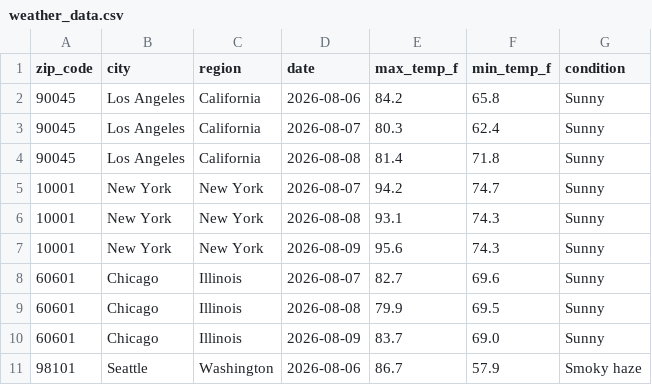
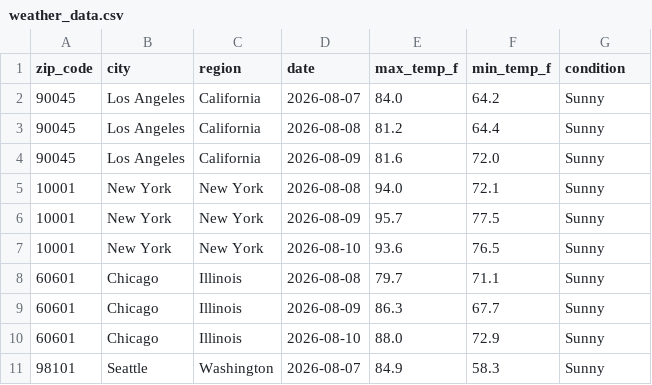
Before and after one commit to yjoe2027/weather-api-pipeline, a CSV file: weather_data.csv, drawn as a sheet; only a part is shown; the diff covers the shown part only.

```diff
--- a/weather_data.csv
+++ b/weather_data.csv
@@ -1,11 +1,11 @@
 zip_code,city,region,date,max_temp_f,min_temp_f,condition
-90045,Los Angeles,California,2026-08-06,84.2,65.8,Sunny
-90045,Los Angeles,California,2026-08-07,80.3,62.4,Sunny
-90045,Los Angeles,California,2026-08-08,81.4,71.8,Sunny
-10001,New York,New York,2026-08-07,94.2,74.7,Sunny
-10001,New York,New York,2026-08-08,93.1,74.3,Sunny
-10001,New York,New York,2026-08-09,95.6,74.3,Sunny
-60601,Chicago,Illinois,2026-08-07,82.7,69.6,Sunny
-60601,Chicago,Illinois,2026-08-08,79.9,69.5,Sunny
-60601,Chicago,Illinois,2026-08-09,83.7,69.0,Sunny
-98101,Seattle,Washington,2026-08-06,86.7,57.9,Smoky haze
+90045,Los Angeles,California,2026-08-07,84.0,64.2,Sunny
+90045,Los Angeles,California,2026-08-08,81.2,64.4,Sunny
+90045,Los Angeles,California,2026-08-09,81.6,72.0,Sunny
+10001,New York,New York,2026-08-08,94.0,72.1,Sunny
+10001,New York,New York,2026-08-09,95.7,77.5,Sunny
+10001,New York,New York,2026-08-10,93.6,76.5,Sunny
+60601,Chicago,Illinois,2026-08-08,79.7,71.1,Sunny
+60601,Chicago,Illinois,2026-08-09,86.3,67.7,Sunny
+60601,Chicago,Illinois,2026-08-10,88.0,72.9,Sunny
+98101,Seattle,Washington,2026-08-07,84.9,58.3,Sunny
```
Also changed, not shown: 162 edited cells elsewhere in this file.
